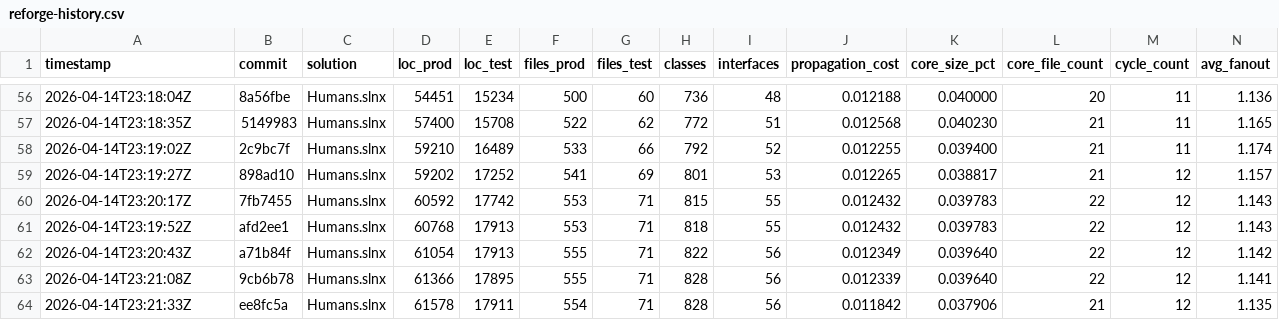
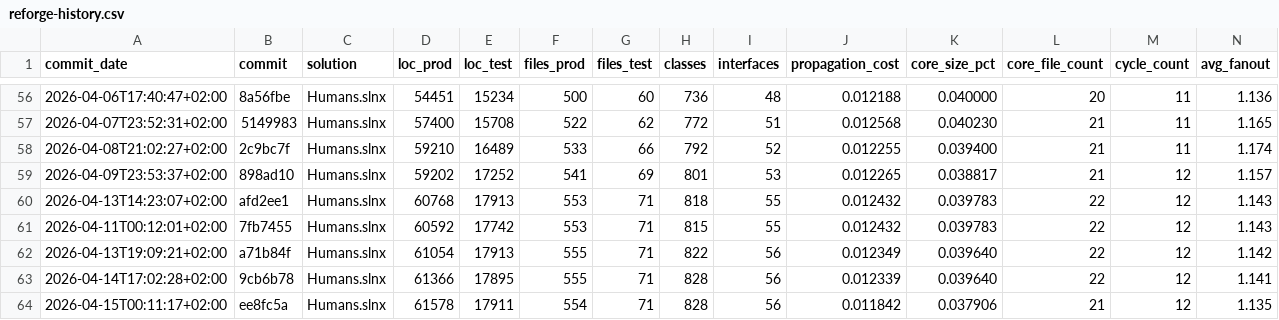
Before and after one commit to jokin/Humans, a CSV file: docs/reforge-history.csv, drawn as a sheet; only a part is shown, gaps mark what is left out; removed rows and columns are numbered as before the commit, all else as after; rows hold the shown columns only; the diff covers the shown part only; the diff names each change by its address in the sheet, - before the commit and + after, or states it on an @@ line.

```diff
--- a/docs/reforge-history.csv
+++ b/docs/reforge-history.csv
-A1: timestamp
+A1: commit_date
-A56 (commit_date): 2026-04-14T23:18:04Z
+A56 (commit_date): 2026-04-06T17:40:47+02:00
-A57 (commit_date): 2026-04-14T23:18:35Z
+A57 (commit_date): 2026-04-07T23:52:31+02:00
-A58 (commit_date): 2026-04-14T23:19:02Z
+A58 (commit_date): 2026-04-08T21:02:27+02:00
-A59 (commit_date): 2026-04-14T23:19:27Z
+A59 (commit_date): 2026-04-09T23:53:37+02:00
-row 60: 2026-04-14T23:20:17Z | 7fb7455 | Humans.slnx | 60592 | 17742 | 553 | 71 | 815 | 55 | 0.012432 | 0.039783 | 22 | 12 | 1.143
-A60 (commit_date): 2026-04-14T23:19:52Z
+A60 (commit_date): 2026-04-13T14:23:07+02:00
+row 61: 2026-04-11T00:12:01+02:00 | 7fb7455 | Humans.slnx | 60592 | 17742 | 553 | 71 | 815 | 55 | 0.012432 | 0.039783 | 22 | 12 | 1.143
-A62 (commit_date): 2026-04-14T23:20:43Z
+A62 (commit_date): 2026-04-13T19:09:21+02:00
-A63 (commit_date): 2026-04-14T23:21:08Z
+A63 (commit_date): 2026-04-14T17:02:28+02:00
-A64 (commit_date): 2026-04-14T23:21:33Z
+A64 (commit_date): 2026-04-15T00:11:17+02:00
```
Also changed, not shown: 1 added row, 1 removed row and 53 edited cells elsewhere in this file.
